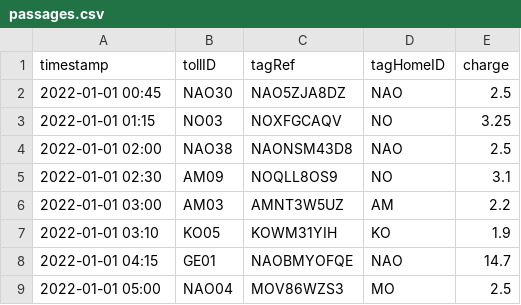
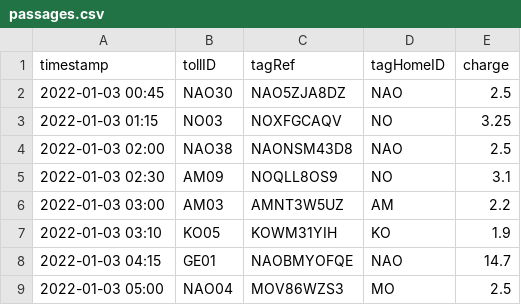
Before and after one commit to DimitriosLiakis/toll-interoperability-platform, a CSV file: back-end/uploads/passages.csv, drawn as a sheet.

Commit message:
mr. vescoukis suugestion of fixing the issue of passing twice the same passage

```diff
--- a/back-end/uploads/passages.csv
+++ b/back-end/uploads/passages.csv
@@ -1,9 +1,9 @@
 timestamp,tollID,tagRef,tagHomeID,charge
-2022-01-01 00:45,NAO30,NAO5ZJA8DZ,NAO,2.5
-2022-01-01 01:15,NO03,NOXFGCAQV,NO,3.25
-2022-01-01 02:00,NAO38,NAONSM43D8,NAO,2.5
-2022-01-01 02:30,AM09,NOQLL8OS9,NO,3.1
-2022-01-01 03:00,AM03,AMNT3W5UZ,AM,2.2
-2022-01-01 03:10,KO05,KOWM31YIH,KO,1.9
-2022-01-01 04:15,GE01,NAOBMYOFQE,NAO,14.7
-2022-01-01 05:00,NAO04,MOV86WZS3,MO,2.5
+2022-01-03 00:45,NAO30,NAO5ZJA8DZ,NAO,2.5
+2022-01-03 01:15,NO03,NOXFGCAQV,NO,3.25
+2022-01-03 02:00,NAO38,NAONSM43D8,NAO,2.5
+2022-01-03 02:30,AM09,NOQLL8OS9,NO,3.1
+2022-01-03 03:00,AM03,AMNT3W5UZ,AM,2.2
+2022-01-03 03:10,KO05,KOWM31YIH,KO,1.9
+2022-01-03 04:15,GE01,NAOBMYOFQE,NAO,14.7
+2022-01-03 05:00,NAO04,MOV86WZS3,MO,2.5
```
Also changed, not shown: 1 other file.
